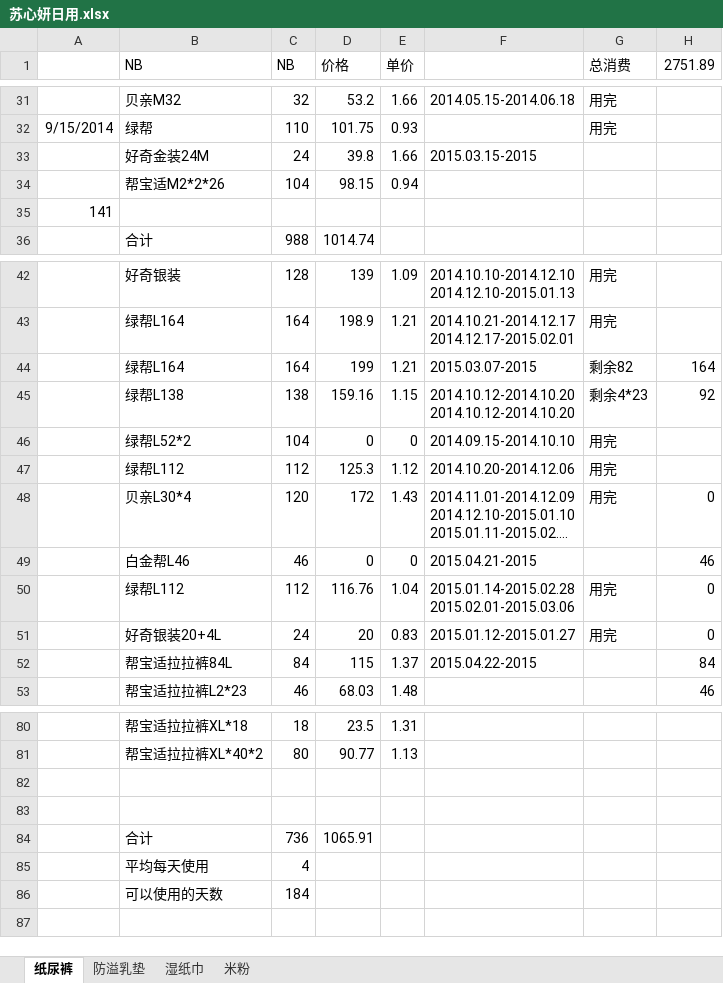
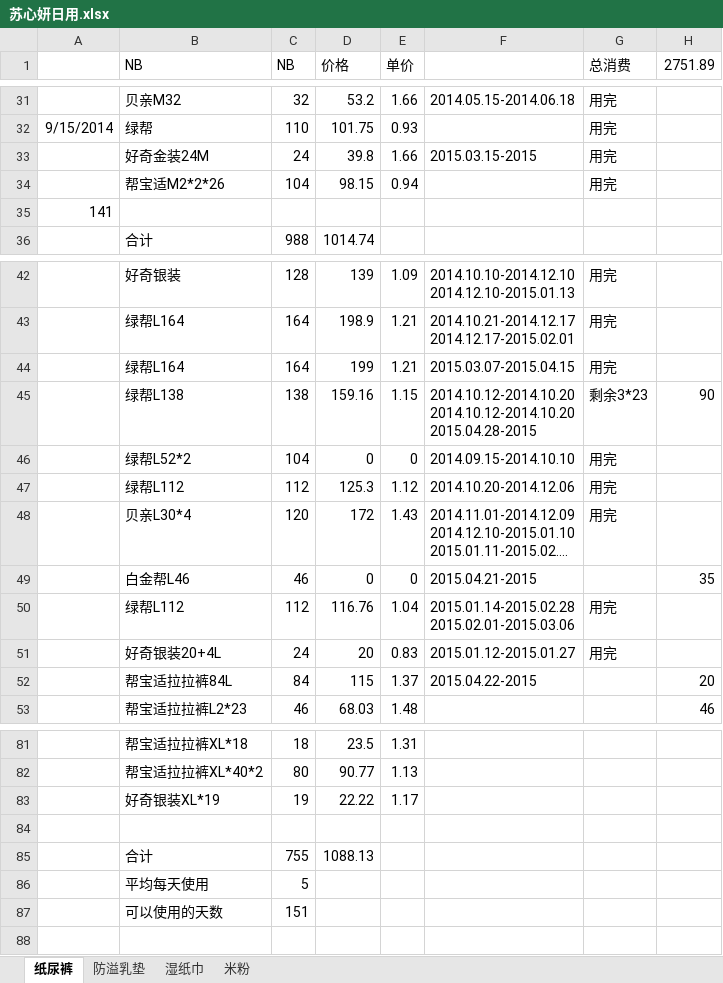
Before and after one commit to cnmud/832588m1pwG22w5t74PT0odv657C7m, an Excel workbook: 我的家/苏心妍日用.xlsx, sheet 纸尿裤, drawn as a sheet; only a part is shown, gaps mark what is left out; long unchanged cells end in …; values as stored, in another font and other column widths than the file's, no borders; removed rows and columns are numbered as before the commit, all else as after; ↵ is a line break in a cell; the diff covers the shown part only; the diff names each change by its address in the sheet, - before the commit and + after, or states it on an @@ line.

```diff
--- a/我的家/苏心妍日用.xlsx (sheet 纸尿裤)
+++ b/我的家/苏心妍日用.xlsx (sheet 纸尿裤)
-G33:G34 (总消费): (empty)
+G33:G34 (总消费): 用完
-F44: 2015.03.07-2015
+F44: 2015.03.07-2015.04.15
-G44 (总消费): 剩余82
+G44 (总消费): 用完
-H44 (2751.89): 164
+H44 (2751.89): (empty)
-F45: 2014.10.12-2014.10.20 ↵ 2014.10.12-2014.10.20
+F45: 2014.10.12-2014.10.20 ↵ 2014.10.12-2014.10.20 ↵ 2015.04.28-2015
-G45 (总消费): 剩余4*23
+G45 (总消费): 剩余3*23
-H45 (2751.89): 92
+H45 (2751.89): 90
-H48 (2751.89): 0
+H48 (2751.89): (empty)
-H49 (2751.89): 46
+H49 (2751.89): 35
-H50:H51 (2751.89): 0
+H50:H51 (2751.89): (empty)
-H52 (2751.89): 84
+H52 (2751.89): 20
+row 83:  | 好奇银装XL*19 | 19 | 22.22 | 1.17
-row 85: (empty)
+row 85:  | 合计 | 755 | 1088.13
-row 84:  | 合计 | 736 | 1065.91
-C86 (NB): 4
+C86 (NB): 5
-C87 (NB): 184
+C87 (NB): 151
```
Also changed, not shown: 1 added row and 4 edited cells elsewhere in this sheet, sheet 湿纸巾, formulas that keep their value, 1 other file.
